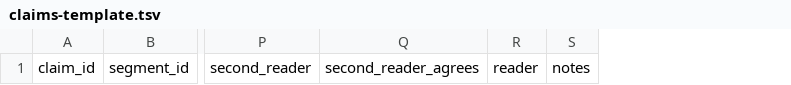
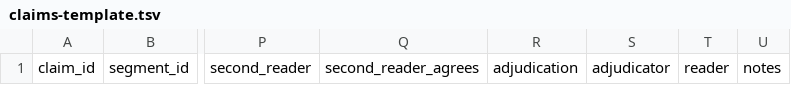
Before and after one commit to Moonie8t7/VOLO, a TSV file: research/nexus-prose/claims-template.tsv, drawn as a sheet; only a part is shown, gaps mark what is left out; the diff names each change by its address in the sheet, - before the commit and + after, or states it on an @@ line.

```diff
--- a/research/nexus-prose/claims-template.tsv
+++ b/research/nexus-prose/claims-template.tsv
+column R, row 1: adjudication
+column S, row 1: adjudicator
```
Also changed, not shown: 9 other files.
